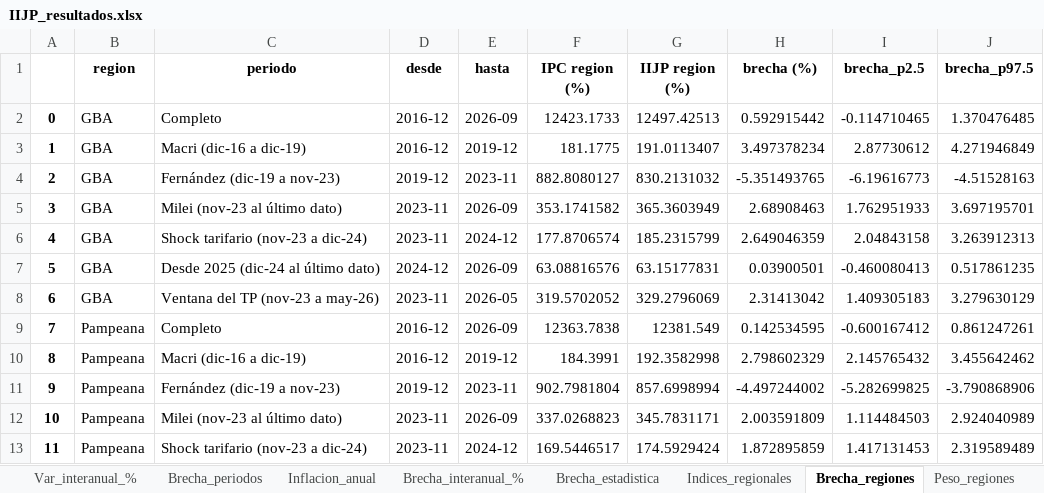
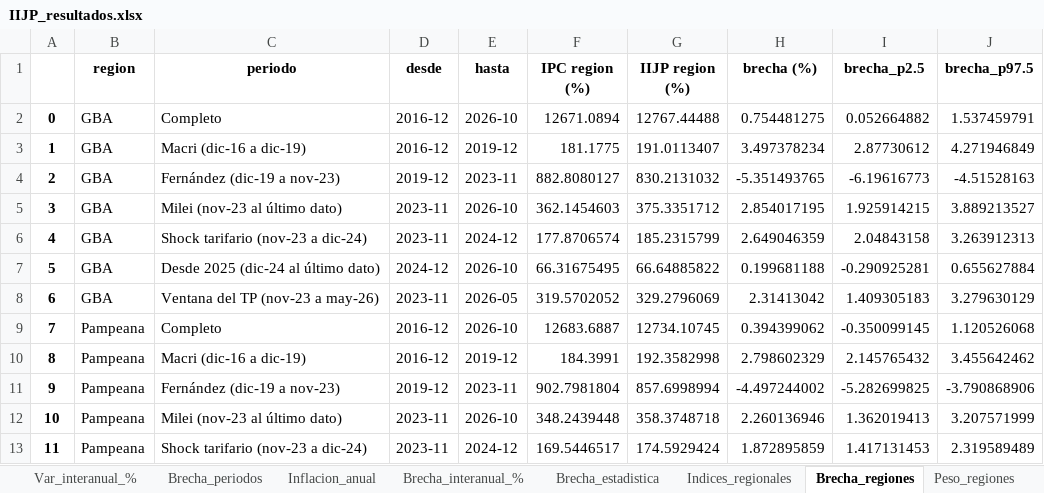
Before and after one commit to santiagoriverti/IPC_jubilados, an Excel workbook: output/IIJP_resultados.xlsx, sheet Brecha_regiones, drawn as a sheet; only a part is shown; values as stored, in another font and other column widths than the file's, no borders; the diff covers the shown part only; the diff names each change by its address in the sheet, - before the commit and + after, or states it on an @@ line.

```diff
--- a/output/IIJP_resultados.xlsx (sheet Brecha_regiones)
+++ b/output/IIJP_resultados.xlsx (sheet Brecha_regiones)
-E2 (hasta): 2026-09
+E2 (hasta): 2026-10
-F2 (IPC region (%)): 12423.1733
+F2 (IPC region (%)): 12671.0894
-G2 (IIJP region (%)): 12497.42513
+G2 (IIJP region (%)): 12767.44488
-H2 (brecha (%)): 0.592915442
+H2 (brecha (%)): 0.754481275
-I2 (brecha_p2.5): -0.114710465
+I2 (brecha_p2.5): 0.052664882
-J2 (brecha_p97.5): 1.370476485
+J2 (brecha_p97.5): 1.537459791
-E5 (hasta): 2026-09
+E5 (hasta): 2026-10
-F5 (IPC region (%)): 353.1741582
+F5 (IPC region (%)): 362.1454603
-G5 (IIJP region (%)): 365.3603949
+G5 (IIJP region (%)): 375.3351712
-H5 (brecha (%)): 2.68908463
+H5 (brecha (%)): 2.854017195
-I5 (brecha_p2.5): 1.762951933
+I5 (brecha_p2.5): 1.925914215
-J5 (brecha_p97.5): 3.697195701
+J5 (brecha_p97.5): 3.889213527
-E7 (hasta): 2026-09
+E7 (hasta): 2026-10
-F7 (IPC region (%)): 63.08816576
+F7 (IPC region (%)): 66.31675495
-G7 (IIJP region (%)): 63.15177831
+G7 (IIJP region (%)): 66.64885822
-H7 (brecha (%)): 0.03900501
+H7 (brecha (%)): 0.199681188
-I7 (brecha_p2.5): -0.460080413
+I7 (brecha_p2.5): -0.290925281
-J7 (brecha_p97.5): 0.517861235
+J7 (brecha_p97.5): 0.655627884
-E9 (hasta): 2026-09
+E9 (hasta): 2026-10
-F9 (IPC region (%)): 12363.7838
+F9 (IPC region (%)): 12683.6887
-G9 (IIJP region (%)): 12381.549
+G9 (IIJP region (%)): 12734.10745
-H9 (brecha (%)): 0.142534595
+H9 (brecha (%)): 0.394399062
-I9 (brecha_p2.5): -0.600167412
+I9 (brecha_p2.5): -0.350099145
-J9 (brecha_p97.5): 0.861247261
+J9 (brecha_p97.5): 1.120526068
-E12 (hasta): 2026-09
+E12 (hasta): 2026-10
-F12 (IPC region (%)): 337.0268823
+F12 (IPC region (%)): 348.2439448
-G12 (IIJP region (%)): 345.7831171
+G12 (IIJP region (%)): 358.3748718
-H12 (brecha (%)): 2.003591809
+H12 (brecha (%)): 2.260136946
-I12 (brecha_p2.5): 1.114484503
+I12 (brecha_p2.5): 1.362019413
-J12 (brecha_p97.5): 2.924040989
+J12 (brecha_p97.5): 3.207571999
```
Also changed, not shown: 78 edited cells elsewhere in this sheet, sheet Descomp_aperturas_nov23, sheet Descomp_aperturas_dic16, sheet Variantes, sheet Brecha_estadistica, sheet Sensibilidad_restos, sheet Poder_adquisitivo, 22 more sheets, 47 other files.
